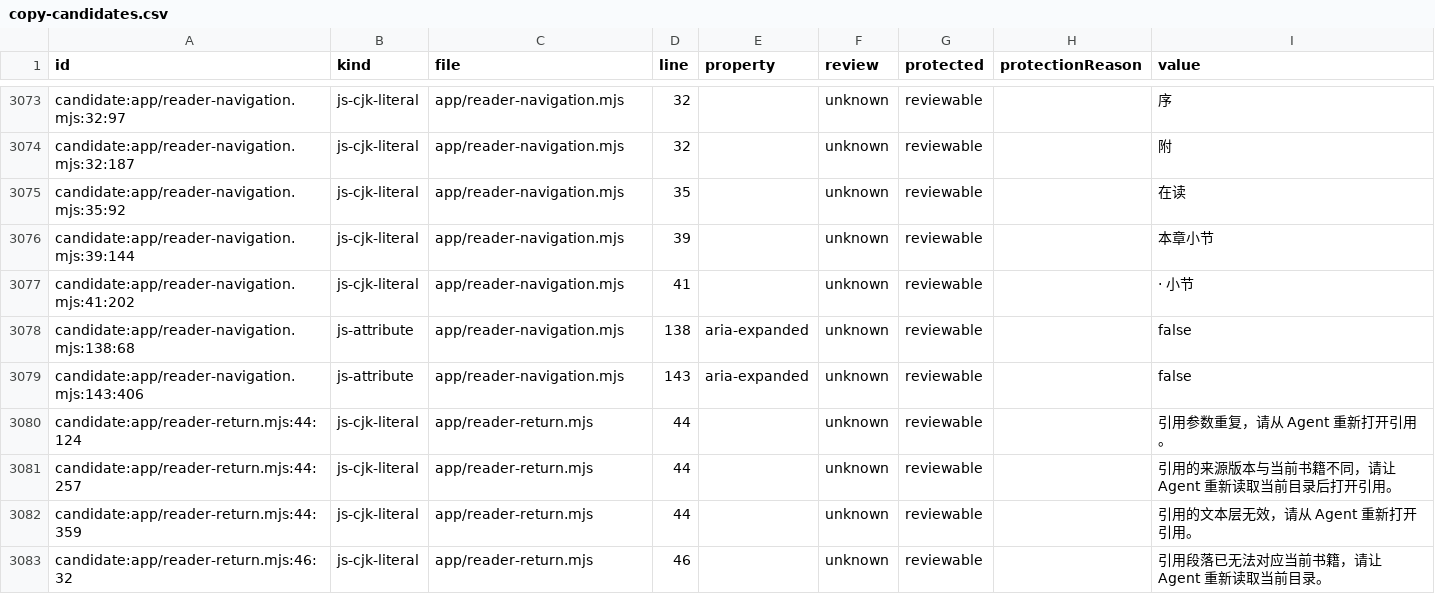
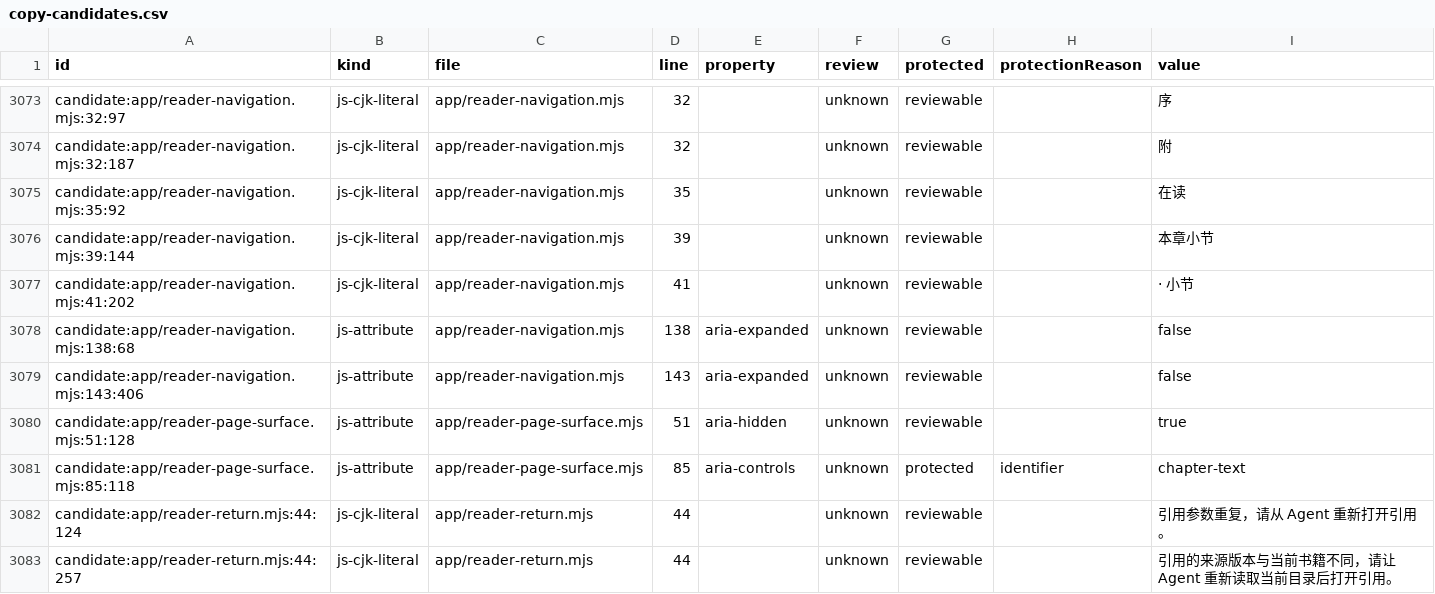
Before and after one commit to getyak/leafhour, a CSV file: docs/copy/copy-candidates.csv, drawn as a sheet; only a part is shown, gaps mark what is left out; the shorter side is filled out with more unchanged rows.

Commit message:
feat(reader): add quiet paper pages and curved page turns

```diff
--- a/docs/copy/copy-candidates.csv
+++ b/docs/copy/copy-candidates.csv
@@ -3146,2 +3146,4 @@ candidate:app/reader-navigation.mjs:138:68,js-attribute,app/reader-navigation.mj
 candidate:app/reader-navigation.mjs:143:406,js-attribute,app/reader-navigation.mjs,143,aria-expanded,unknown,reviewable,,false
+candidate:app/reader-page-surface.mjs:51:128,js-attribute,app/reader-page-surface.mjs,51,aria-hidden,unknown,reviewable,,true
+candidate:app/reader-page-surface.mjs:85:118,js-attribute,app/reader-page-surface.mjs,85,aria-controls,unknown,protected,identifier,chapter-text
 candidate:app/reader-return.mjs:44:124,js-cjk-literal,app/reader-return.mjs,44,,unknown,reviewable,,引用参数重复，请从 Agent 重新打开引用。
```
Also changed, not shown: 17 other files.
